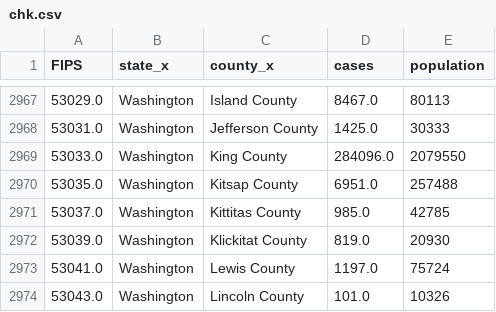
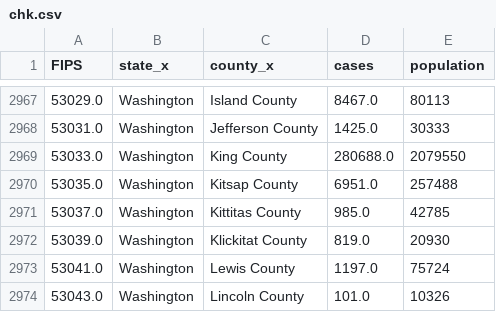
Before and after one commit to noahnewberger/CovidMobile, a CSV file: chk.csv, drawn as a sheet; only a part is shown, gaps mark what is left out.

```diff
--- a/chk.csv
+++ b/chk.csv
@@ -2968,3 +2968,3 @@ FIPS,state_x,county_x,cases,population
 53031.0,Washington,Jefferson County,1425.0,30333
-53033.0,Washington,King County,284096.0,2079550
+53033.0,Washington,King County,280688.0,2079550
 53035.0,Washington,Kitsap County,6951.0,257488
```
Also changed, not shown: 8 other files.
